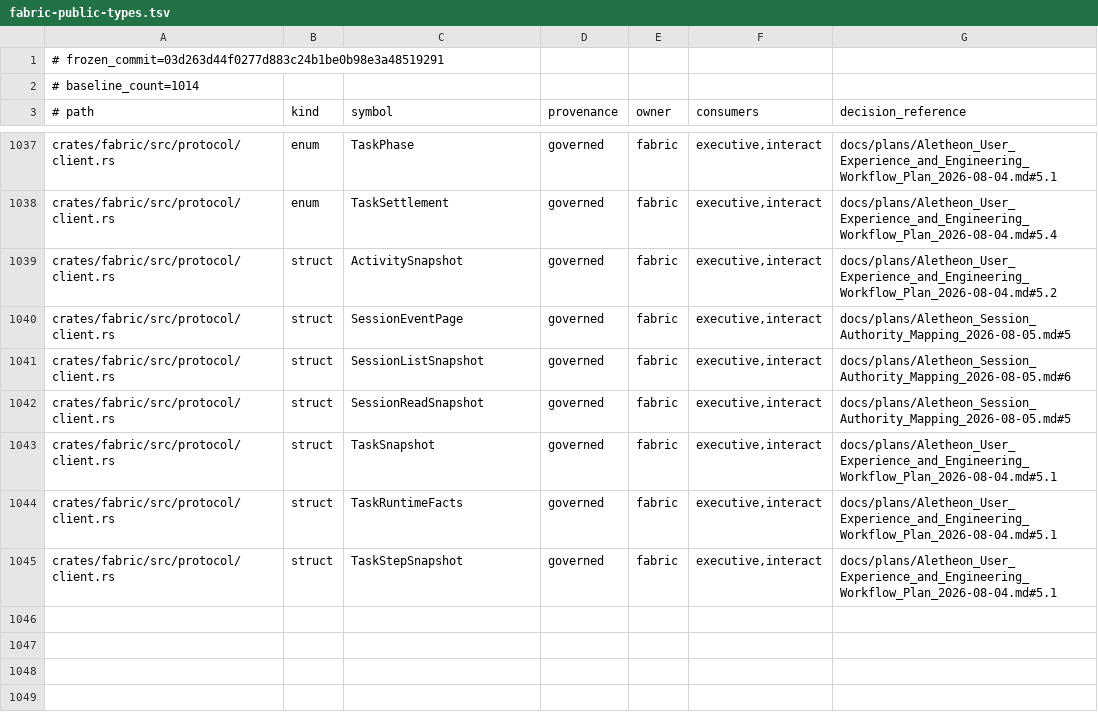
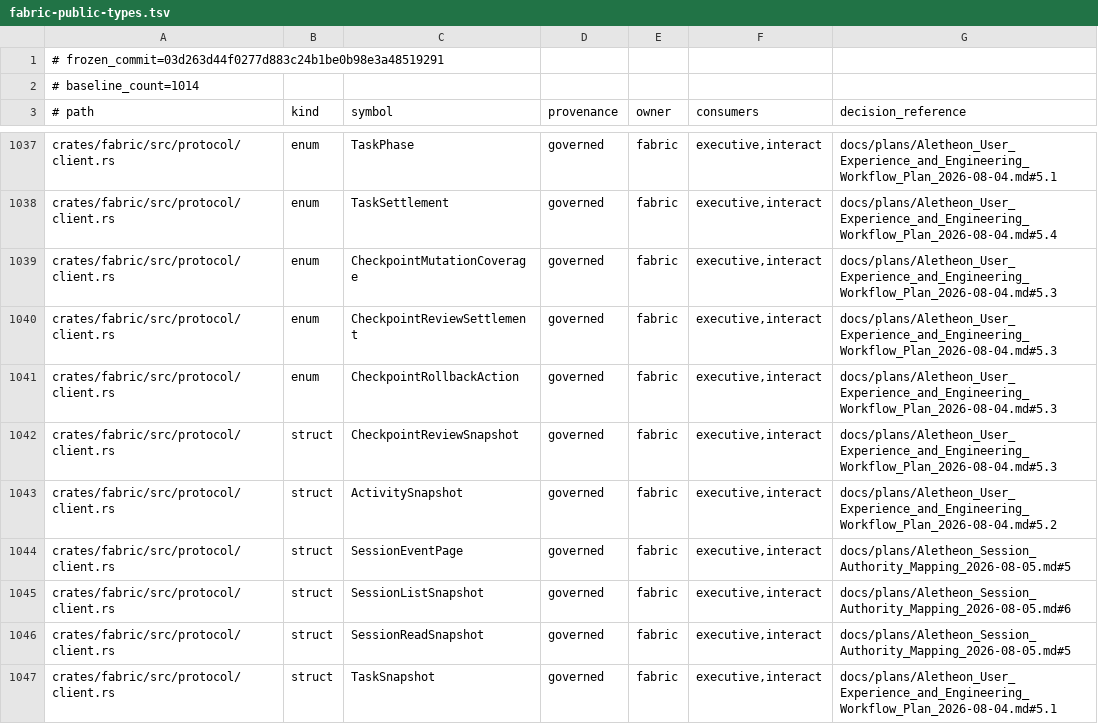
Before and after one commit to Aurobear/aletheon, a TSV file: config/architecture/fabric-public-types.tsv, drawn as a sheet; only a part is shown, gaps mark what is left out; the shorter side is filled out with more unchanged rows.

Commit message:
feat(checkpoint): expose governed diff review in the task console
Checkpoint and transaction evidence was not available as a typed client read model, while the TUI diff command fell back to an ungoverned local git subprocess and could imply full rollback for weaker mutation coverage.

Add a versioned checkpoint review snapshot, project authoritative validation and coverage facts into it, and render structured per-file patch evidence without bypassing the daemon. Register focused rollback, conflict, coverage, and recovery acceptance gates.

- Fabric/Executive — define and project checkpoint review, settlement, validation, and rollback-action facts
- Interact — retain typed patch deltas, render per-file diff review, and fail closed when no authoritative diff exists
- Corpus/Executive tests — bind U-CHK-001/002/005/006 to rollback, conflict, coverage, and recovery evidence
- Architecture inventories — register the new governed read-model types and acceptance tests

```diff
--- a/config/architecture/fabric-public-types.tsv
+++ b/config/architecture/fabric-public-types.tsv
@@ -1038,2 +1038,6 @@ crates/fabric/src/protocol/client.rs	enum	TaskPhase	governed	fabric	executive,in
 crates/fabric/src/protocol/client.rs	enum	TaskSettlement	governed	fabric	executive,interact	docs/plans/Aletheon_User_Experience_and_Engineering_Workflow_Plan_2026-08-04.md#5.4
+crates/fabric/src/protocol/client.rs	enum	CheckpointMutationCoverage	governed	fabric	executive,interact	docs/plans/Aletheon_User_Experience_and_Engineering_Workflow_Plan_2026-08-04.md#5.3
+crates/fabric/src/protocol/client.rs	enum	CheckpointReviewSettlement	governed	fabric	executive,interact	docs/plans/Aletheon_User_Experience_and_Engineering_Workflow_Plan_2026-08-04.md#5.3
+crates/fabric/src/protocol/client.rs	enum	CheckpointRollbackAction	governed	fabric	executive,interact	docs/plans/Aletheon_User_Experience_and_Engineering_Workflow_Plan_2026-08-04.md#5.3
+crates/fabric/src/protocol/client.rs	struct	CheckpointReviewSnapshot	governed	fabric	executive,interact	docs/plans/Aletheon_User_Experience_and_Engineering_Workflow_Plan_2026-08-04.md#5.3
 crates/fabric/src/protocol/client.rs	struct	ActivitySnapshot	governed	fabric	executive,interact	docs/plans/Aletheon_User_Experience_and_Engineering_Workflow_Plan_2026-08-04.md#5.2
```
Also changed, not shown: config/architecture/acceptance-ids.tsv, 13 other files.
